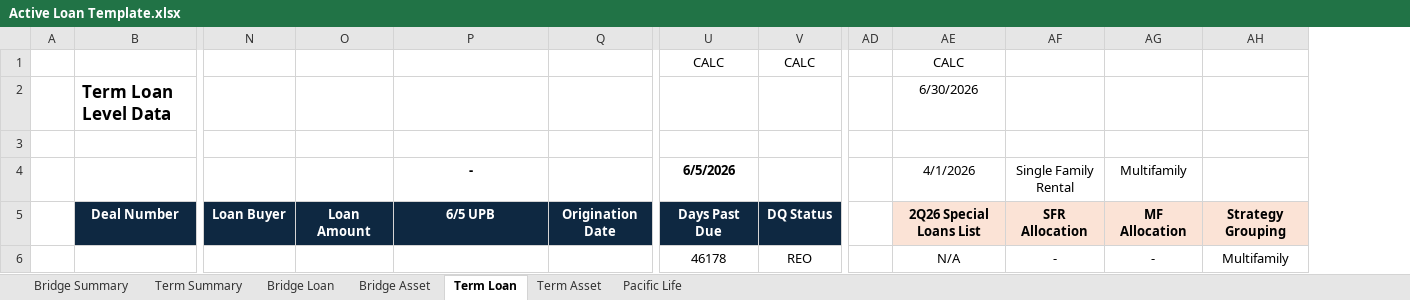
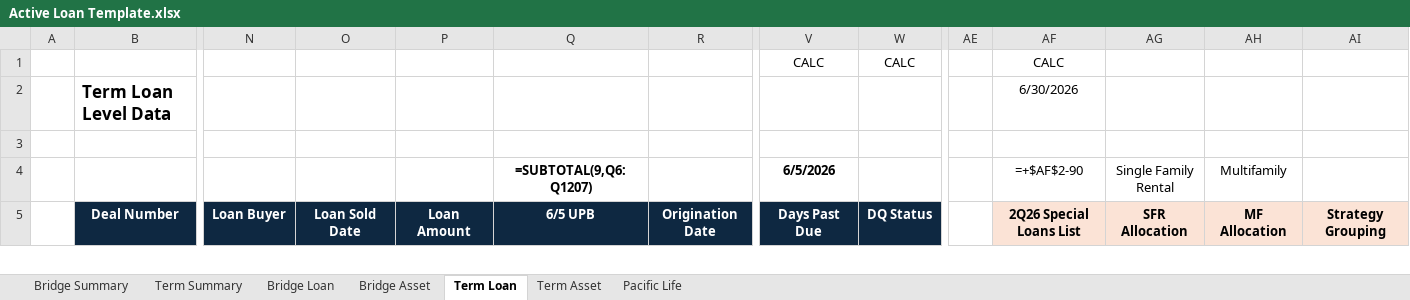
Before and after one commit to jsmit847/Active-Loan-Report, an Excel workbook: Active Loan Template.xlsx, sheet Term Loan, drawn as a sheet; only a part is shown, gaps mark what is left out; values as stored, in another font and other column widths than the file's, no borders; formulas without a stored value are shown as written; removed rows and columns are numbered as before the commit, all else as after; rows hold the shown columns only; the diff covers the shown part only; the diff names each change by its address in the sheet, - before the commit and + after, or states it on an @@ line.

Commit message:
Sync V35: appraisal Pacific, special-list write, UTF-8, TA origination, per-asset suspense, FCI NPD, BL units, Term Loan template rebase

```diff
--- a/Active Loan Template.xlsx (sheet Term Loan)
+++ b/Active Loan Template.xlsx (sheet Term Loan)
+column O, row 5: Loan Sold Date
-Q4: -
+Q4: =SUBTOTAL(9,Q6:Q1207)
-AF4: 4/1/2026
+AF4: =+$AF$2-90
-row 6:  |  |  |  |  |  | 46178 | REO |  | N/A | - | - | Multifamily
```
Also changed, not shown: 1 added row elsewhere in this sheet, sheet Bridge Summary, sheet Term Summary, sheet Bridge Asset, sheet Term Asset, sheet Bridge Loan, sheet Pacific Life, 1 other file.
